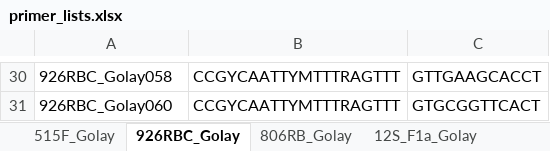
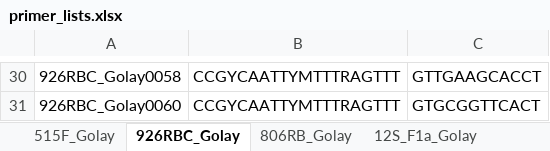
Before and after one commit to MolLabNIOZ/molecular_tools, an Excel workbook: mapping_file_creator/primer_lists.xlsx, sheet 926RBC_Golay, drawn as a sheet; only a part is shown, gaps mark what is left out; values as stored, in another font and other column widths than the file's, no borders; the diff covers the shown part only; the diff names each change by its address in the sheet, - before the commit and + after, or states it on an @@ line.

```diff
--- a/mapping_file_creator/primer_lists.xlsx (sheet 926RBC_Golay)
+++ b/mapping_file_creator/primer_lists.xlsx (sheet 926RBC_Golay)
-A30: 926RBC_Golay058
+A30: 926RBC_Golay0058
-A31: 926RBC_Golay060
+A31: 926RBC_Golay0060
```
Also changed, not shown: other rows of this sheet, sheet 515F_Golay, sheet 806RB_Golay, other sheet tabs, mapping_file_creator/user_template_for_mappingfile_creatorpy.xlsx, 4 other files.
